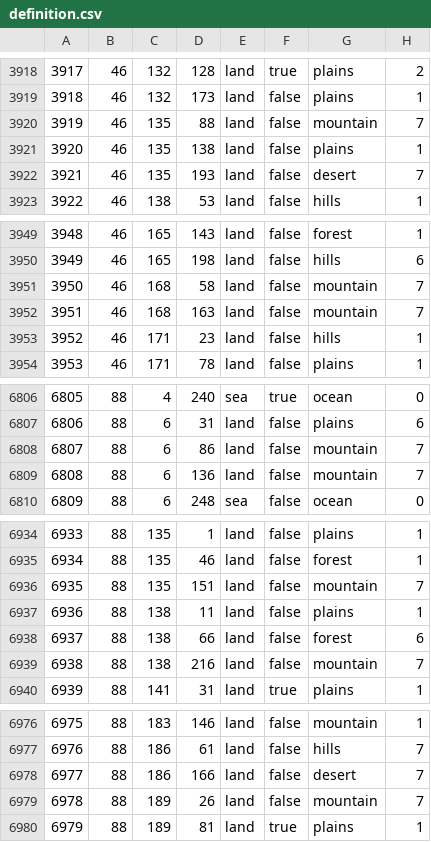
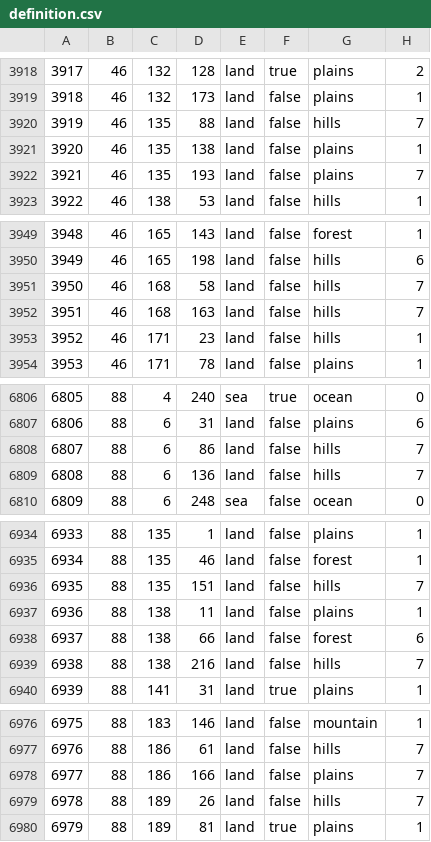
Before and after one commit to alexbrunius/ihmp, a CSV file: map/definition.csv, drawn as a sheet; only a part is shown, gaps mark what is left out; the diff covers the shown part only.

```diff
--- a/map/definition.csv
+++ b/map/definition.csv
@@ -3919,5 +3919,5 @@
 3918;46;132;173;land;false;plains;1
-3919;46;135;88;land;false;mountain;7
+3919;46;135;88;land;false;hills;7
 3920;46;135;138;land;false;plains;1
-3921;46;135;193;land;false;desert;7
+3921;46;135;193;land;false;plains;7
 3922;46;138;53;land;false;hills;1
@@ -3950,4 +3950,4 @@
 3949;46;165;198;land;false;hills;6
-3950;46;168;58;land;false;mountain;7
-3951;46;168;163;land;false;mountain;7
+3950;46;168;58;land;false;hills;7
+3951;46;168;163;land;false;hills;7
 3952;46;171;23;land;false;hills;1
@@ -6807,4 +6807,4 @@
 6806;88;6;31;land;false;plains;6
-6807;88;6;86;land;false;mountain;7
-6808;88;6;136;land;false;mountain;7
+6807;88;6;86;land;false;hills;7
+6808;88;6;136;land;false;hills;7
 6809;88;6;248;sea;false;ocean;0
@@ -6935,6 +6935,6 @@
 6934;88;135;46;land;false;forest;1
-6935;88;135;151;land;false;mountain;7
+6935;88;135;151;land;false;hills;7
 6936;88;138;11;land;false;plains;1
 6937;88;138;66;land;false;forest;6
-6938;88;138;216;land;false;mountain;7
+6938;88;138;216;land;false;hills;7
 6939;88;141;31;land;true;plains;1
@@ -6977,4 +6977,4 @@
 6976;88;186;61;land;false;hills;7
-6977;88;186;166;land;false;desert;7
-6978;88;189;26;land;false;mountain;7
+6977;88;186;166;land;false;plains;7
+6978;88;189;26;land;false;hills;7
 6979;88;189;81;land;true;plains;1
```
Also changed, not shown: 79 edited cells elsewhere in this file, 3 other files.
